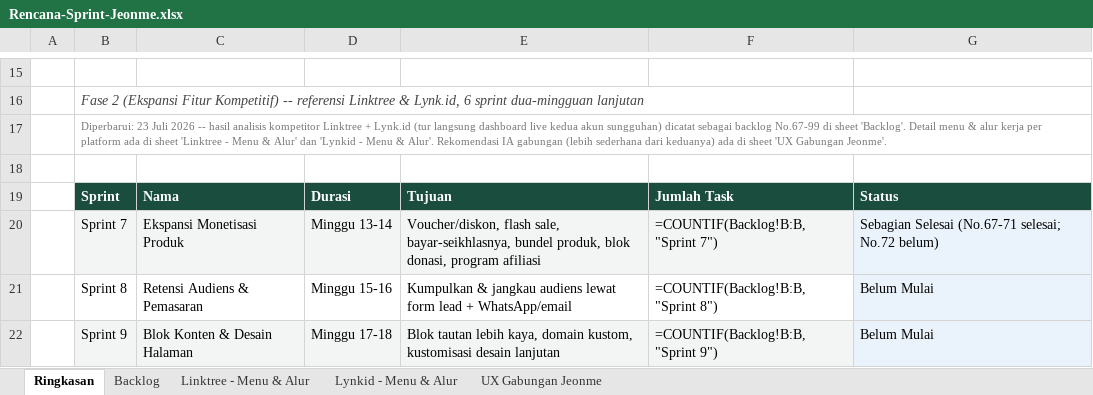
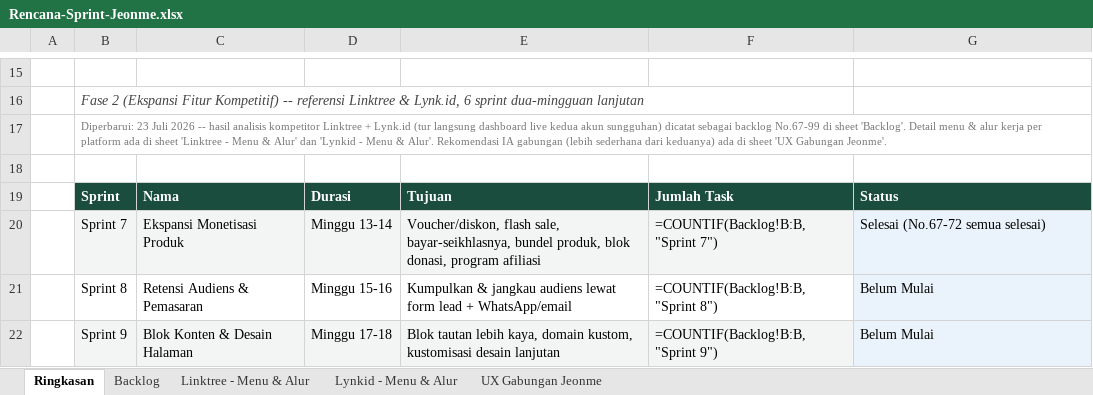
Before and after one commit to Ijeon-Corp/JeonMe, an Excel workbook: docs/Rencana-Sprint-Jeonme.xlsx, sheet Ringkasan, drawn as a sheet; only a part is shown, gaps mark what is left out; values as stored, in another font and other column widths than the file's, no borders; formulas without a stored value are shown as written; the diff names each change by its address in the sheet, - before the commit and + after, or states it on an @@ line.

```diff
--- a/docs/Rencana-Sprint-Jeonme.xlsx (sheet Ringkasan)
+++ b/docs/Rencana-Sprint-Jeonme.xlsx (sheet Ringkasan)
-G20: Sebagian Selesai (No.67-71 selesai; No.72 belum)
+G20: Selesai (No.67-72 semua selesai)
```
Also changed, not shown: sheet Backlog, 12 other files.
